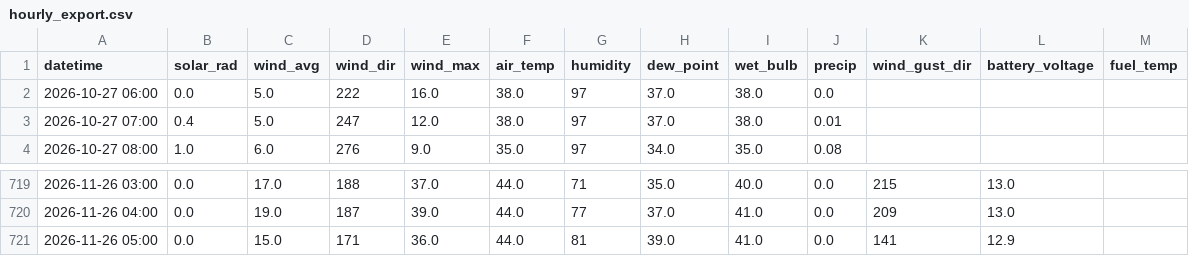
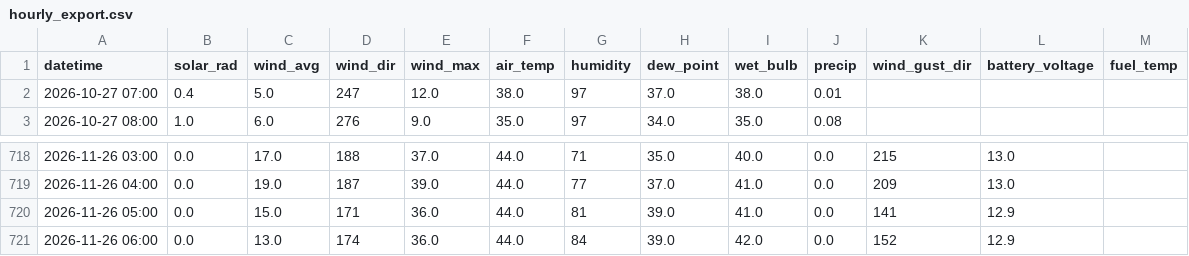
Before and after one commit to silverbutte/weather-data, a CSV file: hourly_export.csv, drawn as a sheet; only a part is shown, gaps mark what is left out.

Commit message:
Auto-update hourly_export.csv

```diff
--- a/hourly_export.csv
+++ b/hourly_export.csv
@@ -1,3 +1,2 @@
 datetime,solar_rad,wind_avg,wind_dir,wind_max,air_temp,humidity,dew_point,wet_bulb,precip,wind_gust_dir,battery_voltage,fuel_temp
-2026-10-27 06:00,0.0,5.0,222,16.0,38.0,97,37.0,38.0,0.0,,,
 2026-10-27 07:00,0.4,5.0,247,12.0,38.0,97,37.0,38.0,0.01,,,
@@ -721 +720,2 @@ datetime,solar_rad,wind_avg,wind_dir,wind_max,air_temp,humidity,dew_point,wet_bu
 2026-11-26 05:00,0.0,15.0,171,36.0,44.0,81,39.0,41.0,0.0,141,12.9,
+2026-11-26 06:00,0.0,13.0,174,36.0,44.0,84,39.0,42.0,0.0,152,12.9,
```
